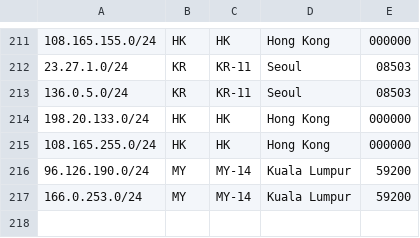
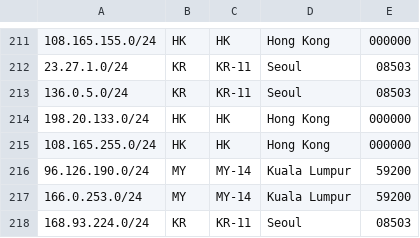
Before and after one commit to evoxt/geofeed, a CSV file: geofeed.csv, drawn as a sheet; only a part is shown, gaps mark what is left out; the diff names each change by its address in the sheet, - before the commit and + after, or states it on an @@ line.

Commit message:
Update geofeed.csv

```diff
--- a/geofeed.csv
+++ b/geofeed.csv
+row 218: 168.93.224.0/24 | KR | KR-11 | Seoul | 08503
```
